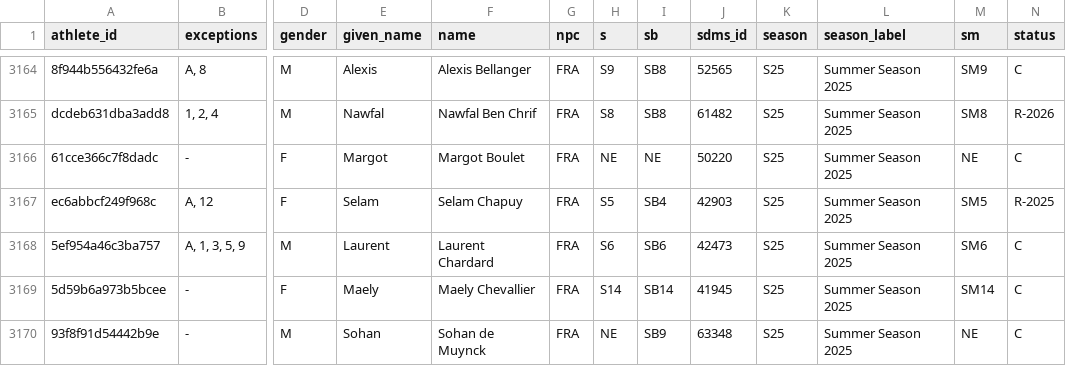
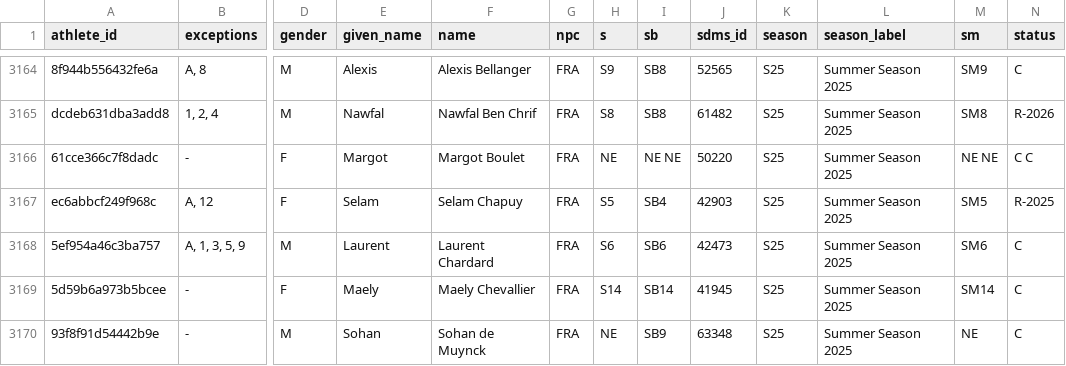
Before and after one commit to OpenWaterXT/1, a CSV file: data/latest.csv, drawn as a sheet; only a part is shown, gaps mark what is left out; the diff names each change by its address in the sheet, - before the commit and + after, or states it on an @@ line.

```diff
--- a/data/latest.csv
+++ b/data/latest.csv
-I3166 (sb): NE
+I3166 (sb): NE NE
-M3166 (sm): NE
+M3166 (sm): NE NE
-N3166 (status): C
+N3166 (status): C C
```
Also changed, not shown: data/seasons/S25.csv, 3 other files.
